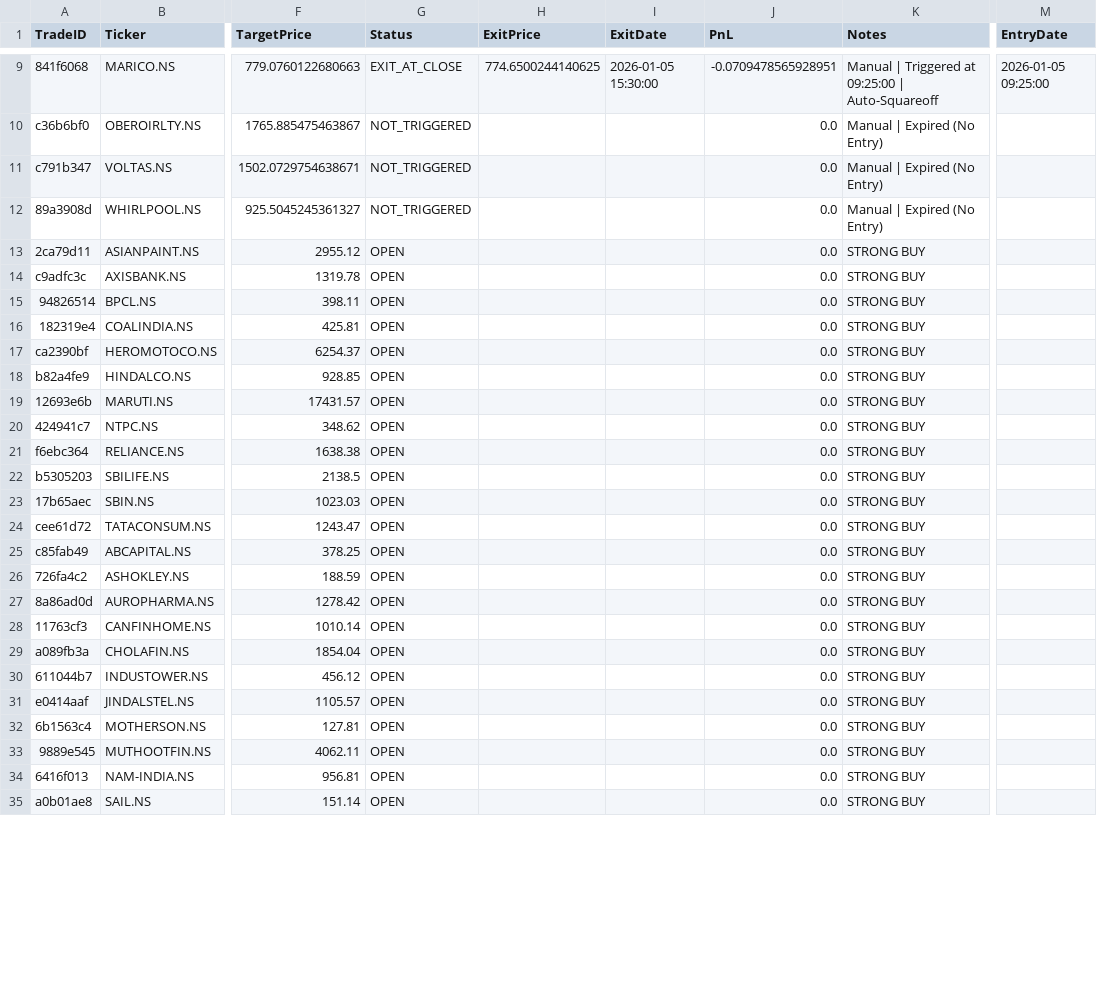
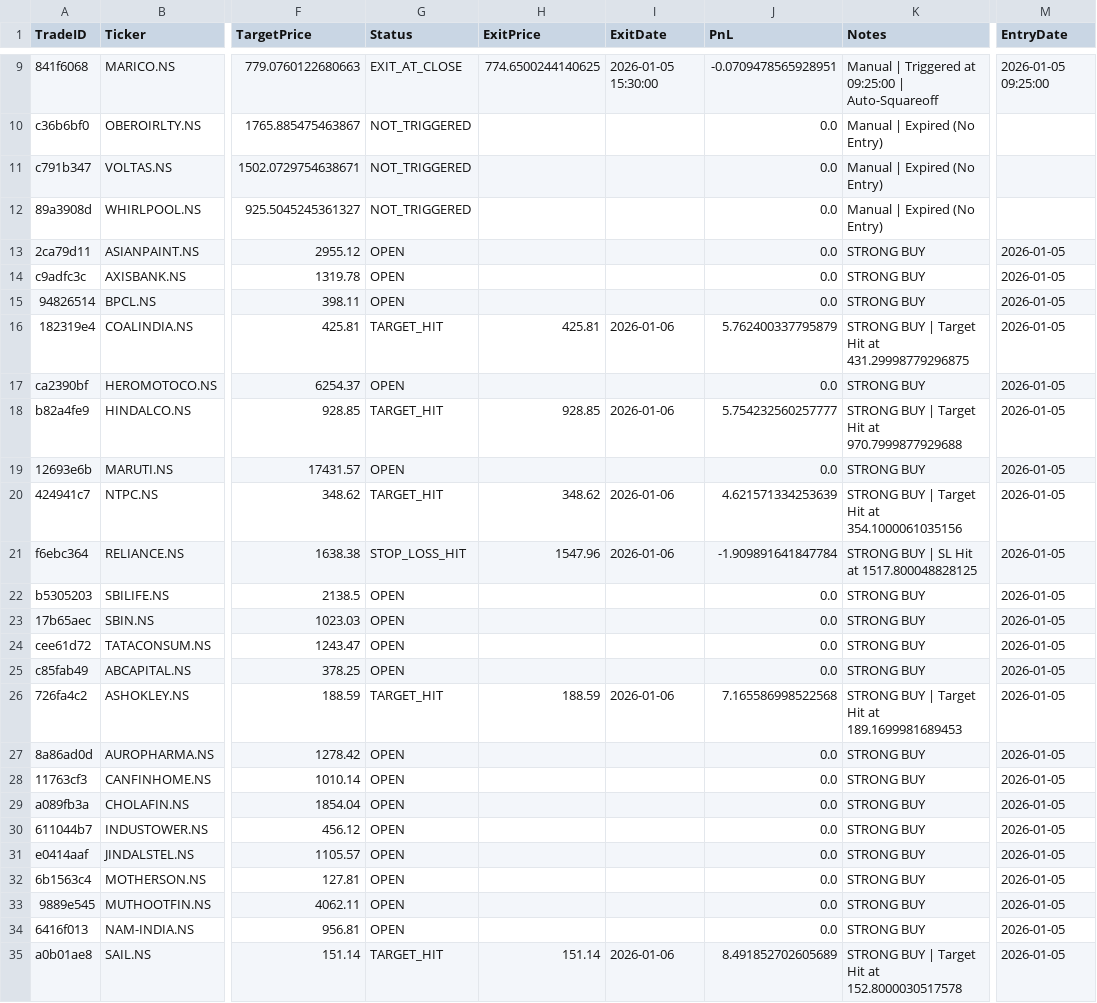
Before and after one commit to rajendraprasadchepuri/Velo, a CSV file: data/live_trades.csv, drawn as a sheet; only a part is shown, gaps mark what is left out; the diff covers the shown part only; the diff names each change by its address in the sheet, - before the commit and + after, or states it on an @@ line.

Commit message:
Fixed Date Issue on MTF Results table on Live

```diff
--- a/data/live_trades.csv
+++ b/data/live_trades.csv
-M13:M35 (EntryDate): (empty)
+M13:M35 (EntryDate): 2026-01-05
-G16 (Status): OPEN
+G16 (Status): TARGET_HIT
-H16 (ExitPrice): (empty)
+H16 (ExitPrice): 425.81
-I16 (ExitDate): (empty)
+I16 (ExitDate): 2026-01-06
-J16 (PnL): 0.0
+J16 (PnL): 5.762400337795879
-K16 (Notes): STRONG BUY
+K16 (Notes): STRONG BUY | Target Hit at 431.29998779296875
-G18 (Status): OPEN
+G18 (Status): TARGET_HIT
-H18 (ExitPrice): (empty)
+H18 (ExitPrice): 928.85
-I18 (ExitDate): (empty)
+I18 (ExitDate): 2026-01-06
-J18 (PnL): 0.0
+J18 (PnL): 5.754232560257777
-K18 (Notes): STRONG BUY
+K18 (Notes): STRONG BUY | Target Hit at 970.7999877929688
-G20 (Status): OPEN
+G20 (Status): TARGET_HIT
-H20 (ExitPrice): (empty)
+H20 (ExitPrice): 348.62
-I20:I21 (ExitDate): (empty)
+I20:I21 (ExitDate): 2026-01-06
-J20 (PnL): 0.0
+J20 (PnL): 4.621571334253639
-K20 (Notes): STRONG BUY
+K20 (Notes): STRONG BUY | Target Hit at 354.1000061035156
-G21 (Status): OPEN
+G21 (Status): STOP_LOSS_HIT
-H21 (ExitPrice): (empty)
+H21 (ExitPrice): 1547.96
-J21 (PnL): 0.0
+J21 (PnL): -1.909891641847784
-K21 (Notes): STRONG BUY
+K21 (Notes): STRONG BUY | SL Hit at 1517.800048828125
-G26 (Status): OPEN
+G26 (Status): TARGET_HIT
-H26 (ExitPrice): (empty)
+H26 (ExitPrice): 188.59
-I26 (ExitDate): (empty)
+I26 (ExitDate): 2026-01-06
-J26 (PnL): 0.0
+J26 (PnL): 7.165586998522568
-K26 (Notes): STRONG BUY
+K26 (Notes): STRONG BUY | Target Hit at 189.1699981689453
-G35 (Status): OPEN
+G35 (Status): TARGET_HIT
-H35 (ExitPrice): (empty)
+H35 (ExitPrice): 151.14
-I35 (ExitDate): (empty)
+I35 (ExitDate): 2026-01-06
-J35 (PnL): 0.0
+J35 (PnL): 8.491852702605689
-K35 (Notes): STRONG BUY
+K35 (Notes): STRONG BUY | Target Hit at 152.8000030517578
```
Also changed, not shown: 18 edited cells elsewhere in this file, 3 other files.
